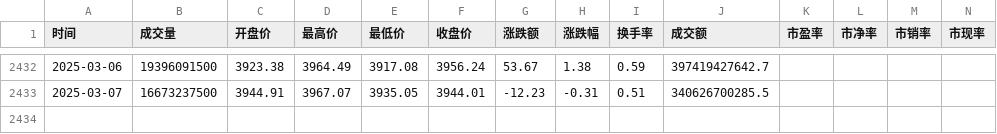
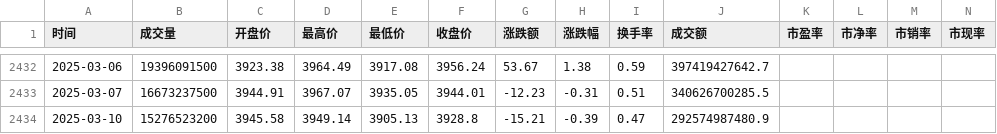
Before and after one commit to Haite913/graduation_project, a CSV file: stock_data/SH000300.csv, drawn as a sheet; only a part is shown, gaps mark what is left out; rows hold the shown columns only; the diff names each change by its address in the sheet, - before the commit and + after, or states it on an @@ line.

```diff
--- a/stock_data/SH000300.csv
+++ b/stock_data/SH000300.csv
+row 2434: 2025-03-10 | 15276523200 | 3945.58 | 3949.14 | 3905.13 | 3928.8 | -15.21 | -0.39 | 0.47 | 292574987480.9
```
Also changed, not shown: 3 other files.
